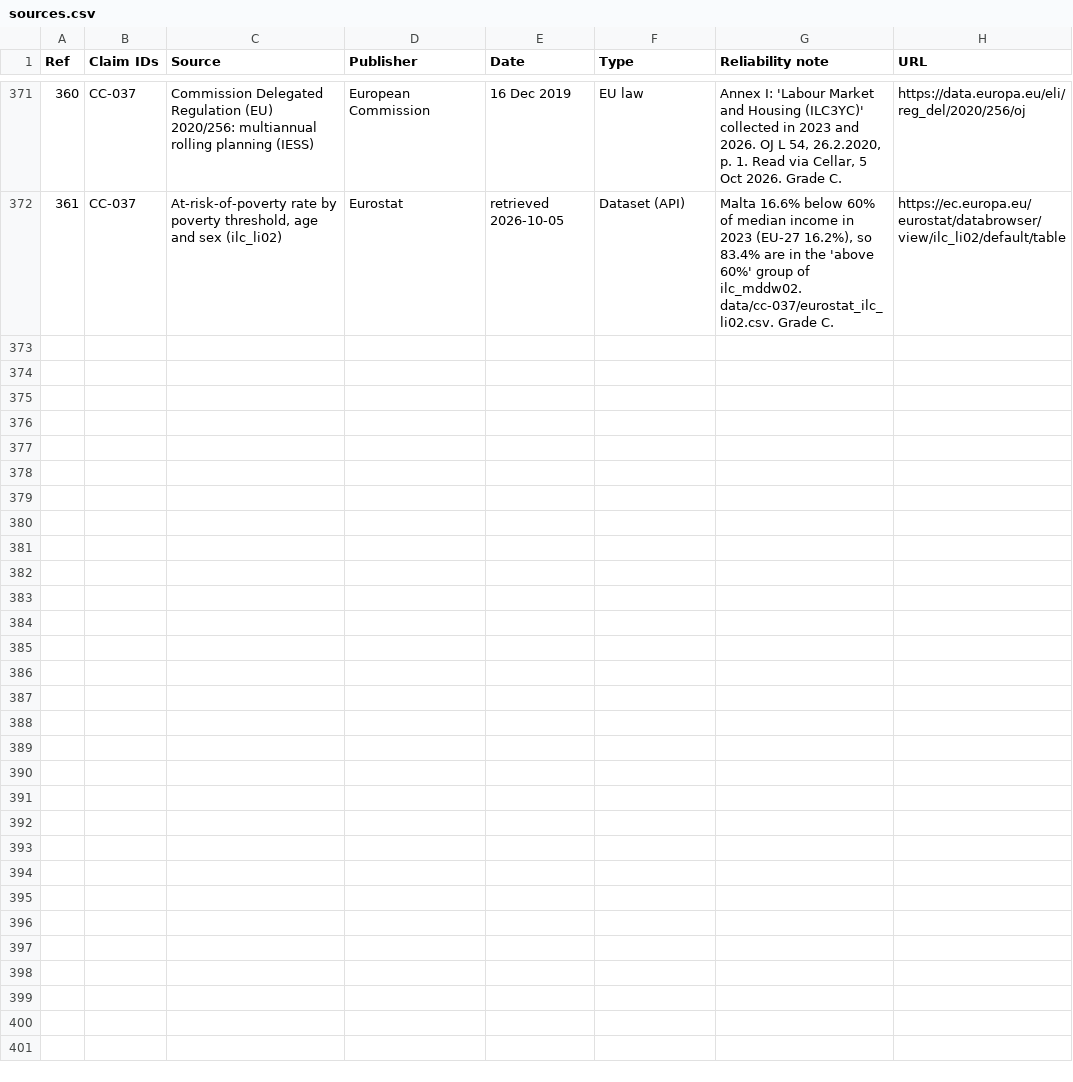
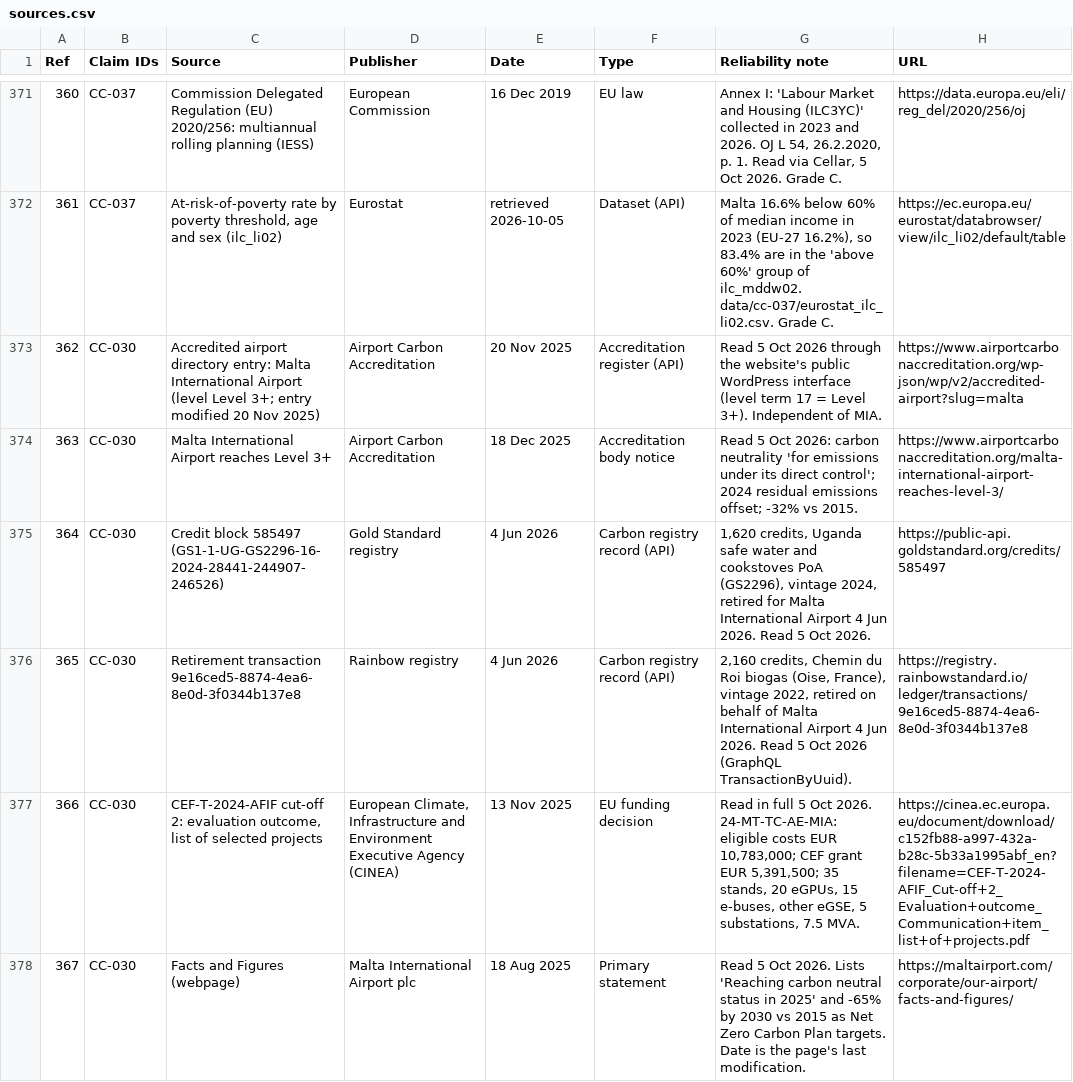
Before and after one commit to leandergrech/Mizien, a CSV file: data/sources.csv, drawn as a sheet; only a part is shown, gaps mark what is left out; the diff covers the shown part only; the diff names each change by its address in the sheet, - before the commit and + after, or states it on an @@ line.

```diff
--- a/data/sources.csv
+++ b/data/sources.csv
+row 373: 362 | CC-030 | Accredited airport directory entry: Malta International Airport (level Level 3+; entry modified 20 Nov 2025) | Airport Carbon Accreditation | 20 Nov 2025 | Accreditation register (API) | Read 5 Oct 2026 through the website's public WordPress interface (level term 17 = Level 3+). Independent of MIA. | https://www.airportcarbonaccreditation.org/wp-json/wp/v2/accredited-airport?slug=malta
+row 374: 363 | CC-030 | Malta International Airport reaches Level 3+ | Airport Carbon Accreditation | 18 Dec 2025 | Accreditation body notice | Read 5 Oct 2026: carbon neutrality 'for emissions under its direct control'; 2024 residual emissions offset; -32% vs 2015. | https://www.airportcarbonaccreditation.org/malta-international-airport-reaches-level-3/
+row 375: 364 | CC-030 | Credit block 585497 (GS1-1-UG-GS2296-16-2024-28441-244907-246526) | Gold Standard registry | 4 Jun 2026 | Carbon registry record (API) | 1,620 credits, Uganda safe water and cookstoves PoA (GS2296), vintage 2024, retired for Malta International Airport 4 Jun 2026. Read 5 Oct 2026. | https://public-api.goldstandard.org/credits/585497
+row 376: 365 | CC-030 | Retirement transaction 9e16ced5-8874-4ea6-8e0d-3f0344b137e8 | Rainbow registry | 4 Jun 2026 | Carbon registry record (API) | 2,160 credits, Chemin du Roi biogas (Oise, France), vintage 2022, retired on behalf of Malta International Airport 4 Jun 2026. Read 5 Oct 2026 (GraphQL TransactionByUuid). | https://registry.rainbowstandard.io/ledger/transactions/9e16ced5-8874-4ea6-8e0d-3f0344b137e8
+row 377: 366 | CC-030 | CEF-T-2024-AFIF cut-off 2: evaluation outcome, list of selected projects | European Climate, Infrastructure and Environment Executive Agency (CINEA) | 13 Nov 2025 | EU funding decision | Read in full 5 Oct 2026. 24-MT-TC-AE-MIA: eligible costs EUR 10,783,000; CEF grant EUR 5,391,500; 35 stands, 20 eGPUs, 15 e-buses, other eGSE, 5 substations, 7.5 MVA. | https://cinea.ec.europa.eu/document/download/c152fb88-a997-432a-b28c-5b33a1995abf_en?filename=CEF-T-2024-AFIF_Cut-off+2_Evaluation+outcome_Communication+item_list+of+projects.pdf
+row 378: 367 | CC-030 | Facts and Figures (webpage) | Malta International Airport plc | 18 Aug 2025 | Primary statement | Read 5 Oct 2026. Lists 'Reaching carbon neutral status in 2025' and -65% by 2030 vs 2015 as Net Zero Carbon Plan targets. Date is the page's last modification. | https://maltairport.com/corporate/our-airport/facts-and-figures/
```
Also changed, not shown: 5 added rows and 2 edited cells elsewhere in this file, data/cc-030/checks.csv, data/cc-030/mia_emissions.csv, 23 other files.
